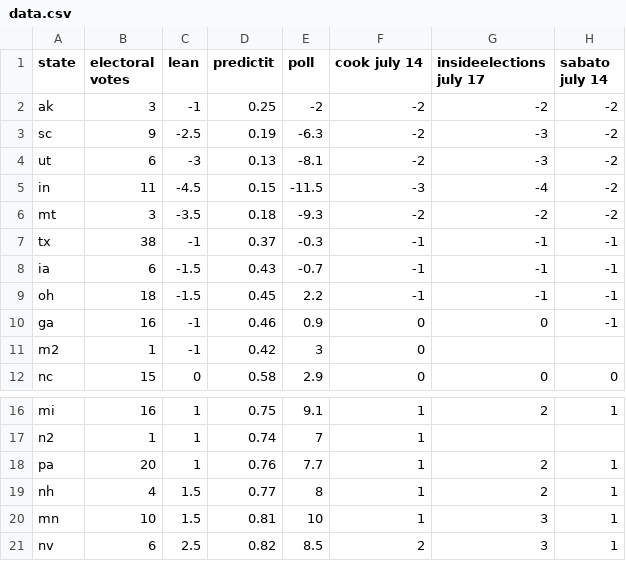
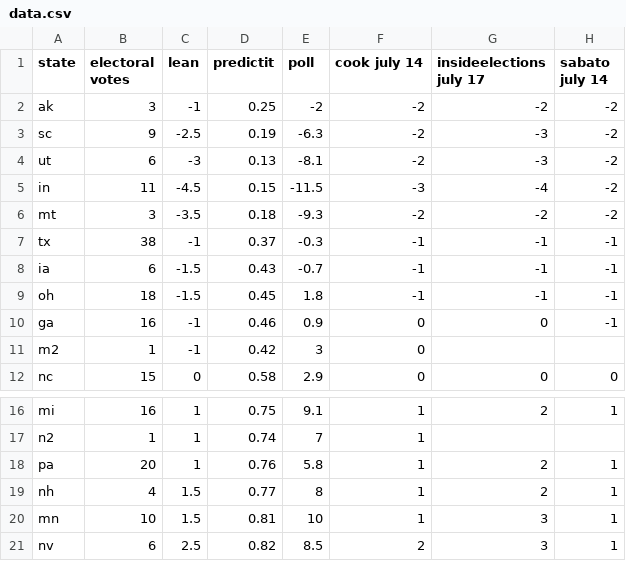
Before and after one commit to bcrowell/election, a CSV file: data.csv, drawn as a sheet; only a part is shown, gaps mark what is left out.

```diff
--- a/data.csv
+++ b/data.csv
@@ -8,3 +8,3 @@ tx,38,-1,0.37,-0.3,-1,-1,-1
 ia,6,-1.5,0.43,-0.7,-1,-1,-1
-oh,18,-1.5,0.45,2.2,-1,-1,-1
+oh,18,-1.5,0.45,1.8,-1,-1,-1
 ga,16,-1,0.46,0.9,0,0,-1
@@ -17,3 +17,3 @@ mi,16,1,0.75,9.1,1,2,1
 n2,1,1,0.74,7,1,,
-pa,20,1,0.76,7.7,1,2,1
+pa,20,1,0.76,5.8,1,2,1
 nh,4,1.5,0.77,8,1,2,1
```
Also changed, not shown: 3 other files.
